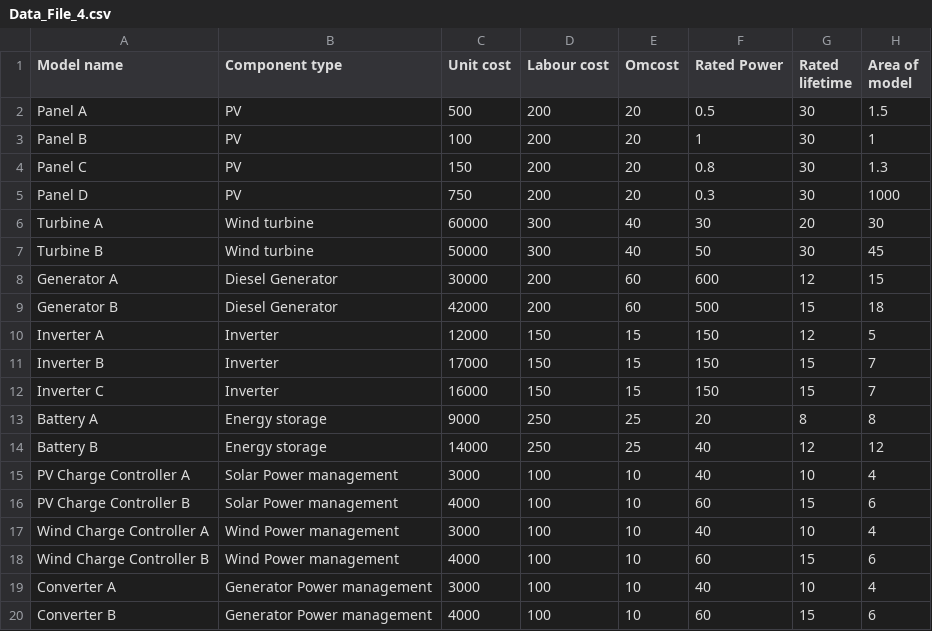
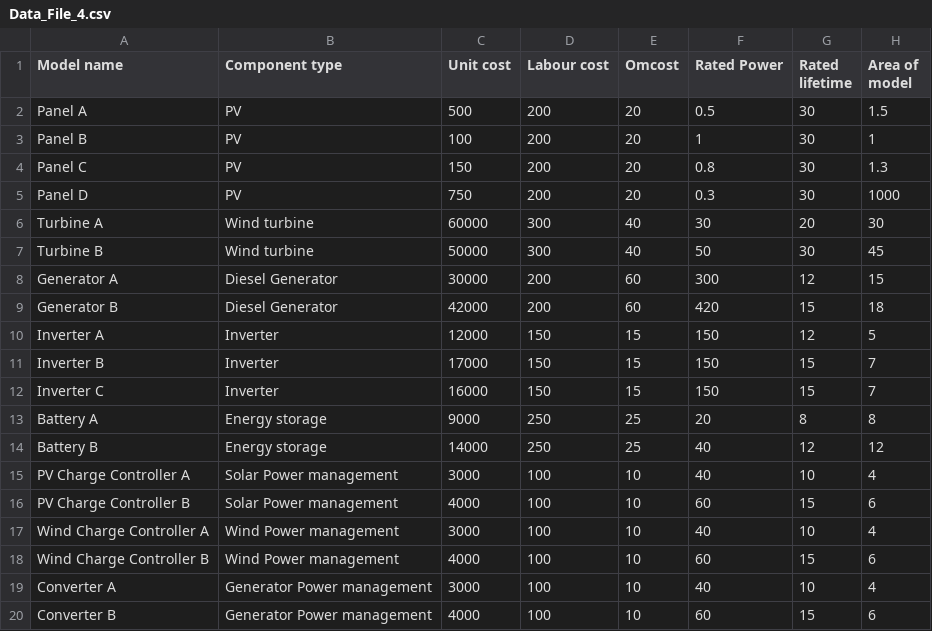
Before and after one commit to Vidal-Mastay/ECNG-3020-IEEE-SESDC-microgrid_design_toolkit-backend-python, a CSV file: Data_File_4.csv, drawn as a sheet; only a part is shown; the diff names each change by its address in the sheet, - before the commit and + after, or states it on an @@ line.

Commit message:
Update Data_File_4.csv

```diff
--- a/Data_File_4.csv
+++ b/Data_File_4.csv
-F8 (Rated Power): 600
+F8 (Rated Power): 300
-F9 (Rated Power): 500
+F9 (Rated Power): 420
```
